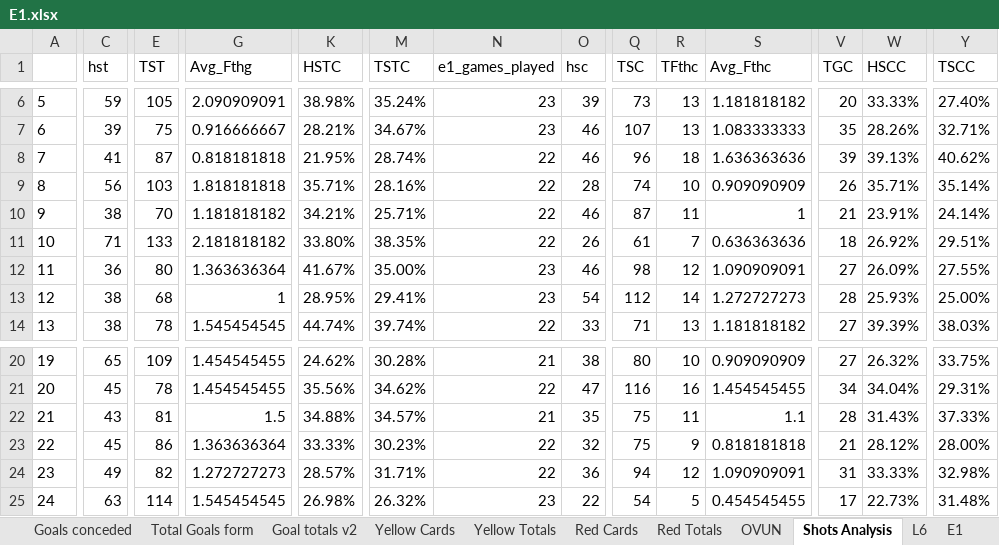
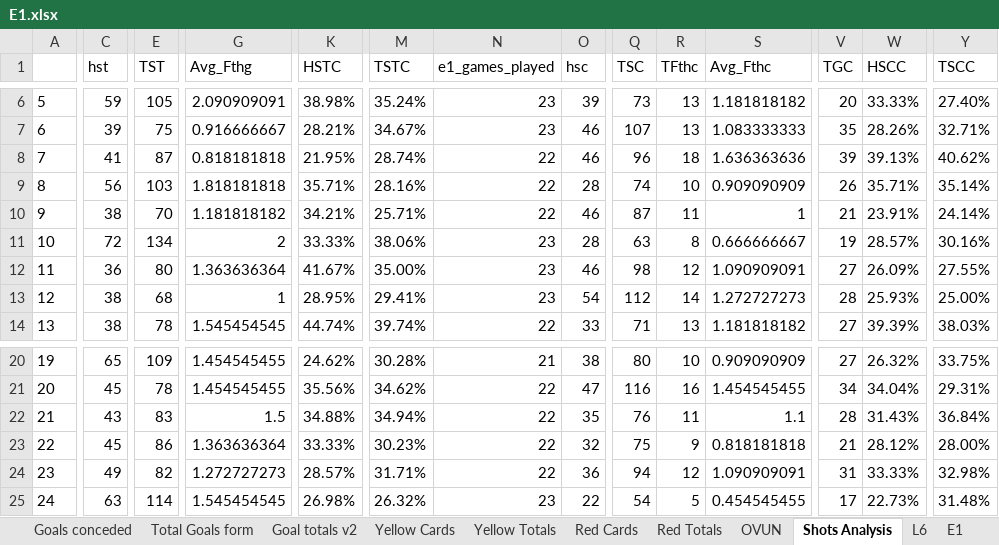
Before and after one commit to gitboyzorro5/Rsoccer, an Excel workbook: Divisions/E1.xlsx, sheet Shots Analysis, drawn as a sheet; only a part is shown, gaps mark what is left out; values as stored, in another font and other column widths than the file's, no borders; the diff covers the shown part only; the diff names each change by its address in the sheet, - before the commit and + after, or states it on an @@ line.

```diff
--- a/Divisions/E1.xlsx (sheet Shots Analysis)
+++ b/Divisions/E1.xlsx (sheet Shots Analysis)
-C11 (hst): 71
+C11 (hst): 72
-E11 (TST): 133
+E11 (TST): 134
-G11 (Avg_Fthg): 2.181818182
+G11 (Avg_Fthg): 2
-K11 (HSTC): 33.80%
+K11 (HSTC): 33.33%
-M11 (TSTC): 38.35%
+M11 (TSTC): 38.06%
-N11 (e1_games_played): 22
+N11 (e1_games_played): 23
-O11 (hsc): 26
+O11 (hsc): 28
-Q11 (TSC): 61
+Q11 (TSC): 63
-R11 (TFthc): 7
+R11 (TFthc): 8
-S11 (Avg_Fthc): 0.636363636
+S11 (Avg_Fthc): 0.666666667
-V11 (TGC): 18
+V11 (TGC): 19
-W11 (HSCC): 26.92%
+W11 (HSCC): 28.57%
-Y11 (TSCC): 29.51%
+Y11 (TSCC): 30.16%
-E22 (TST): 81
+E22 (TST): 83
-M22 (TSTC): 34.57%
+M22 (TSTC): 34.94%
-N22 (e1_games_played): 21
+N22 (e1_games_played): 22
-Q22 (TSC): 75
+Q22 (TSC): 76
-Y22 (TSCC): 37.33%
+Y22 (TSCC): 36.84%
```
Also changed, not shown: 8 edited cells elsewhere in this sheet, sheet E1, sheet L6, sheet Table, sheet OVUN, sheet Goal totals v2, sheet Yellow Totals, 7 more sheets, Divisions/E2.xlsx, Divisions/E3.xlsx, 38 other files.
